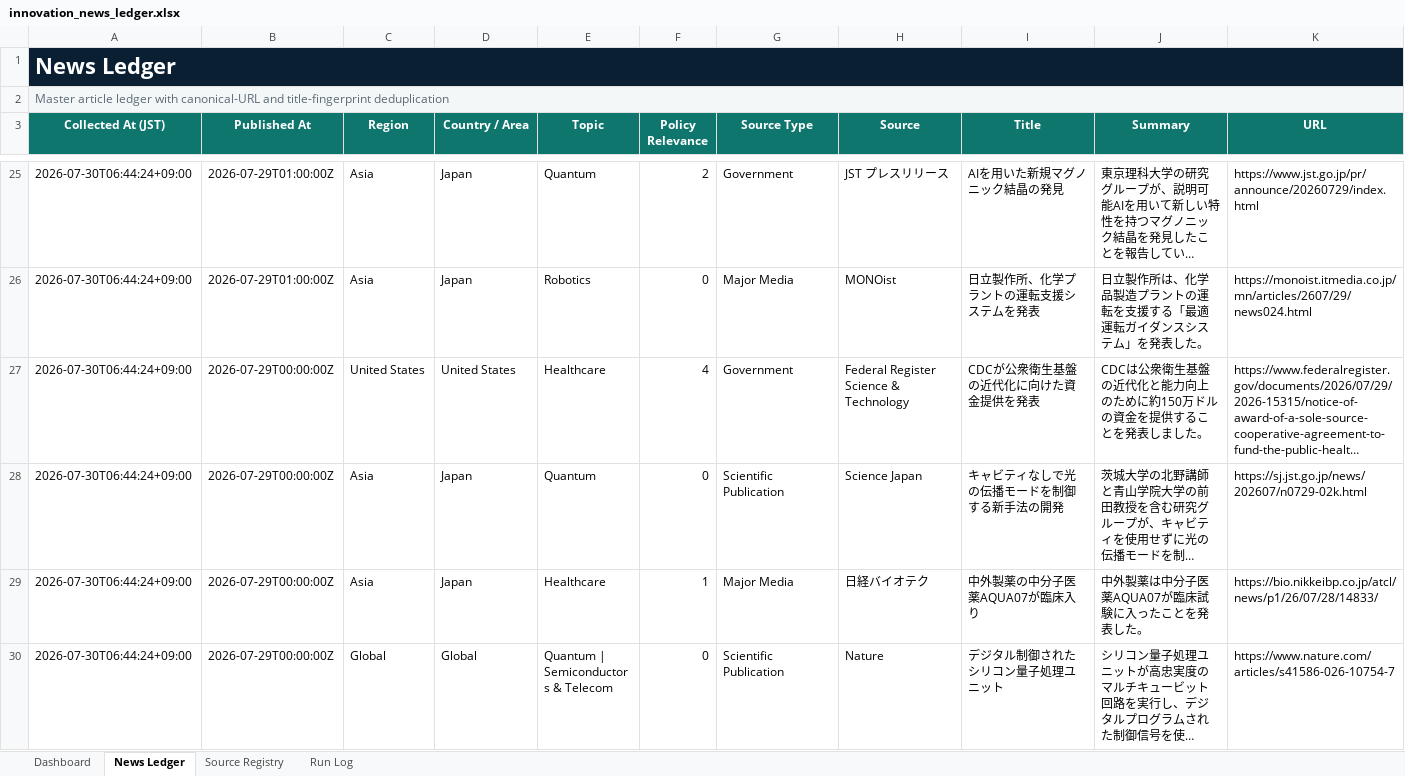
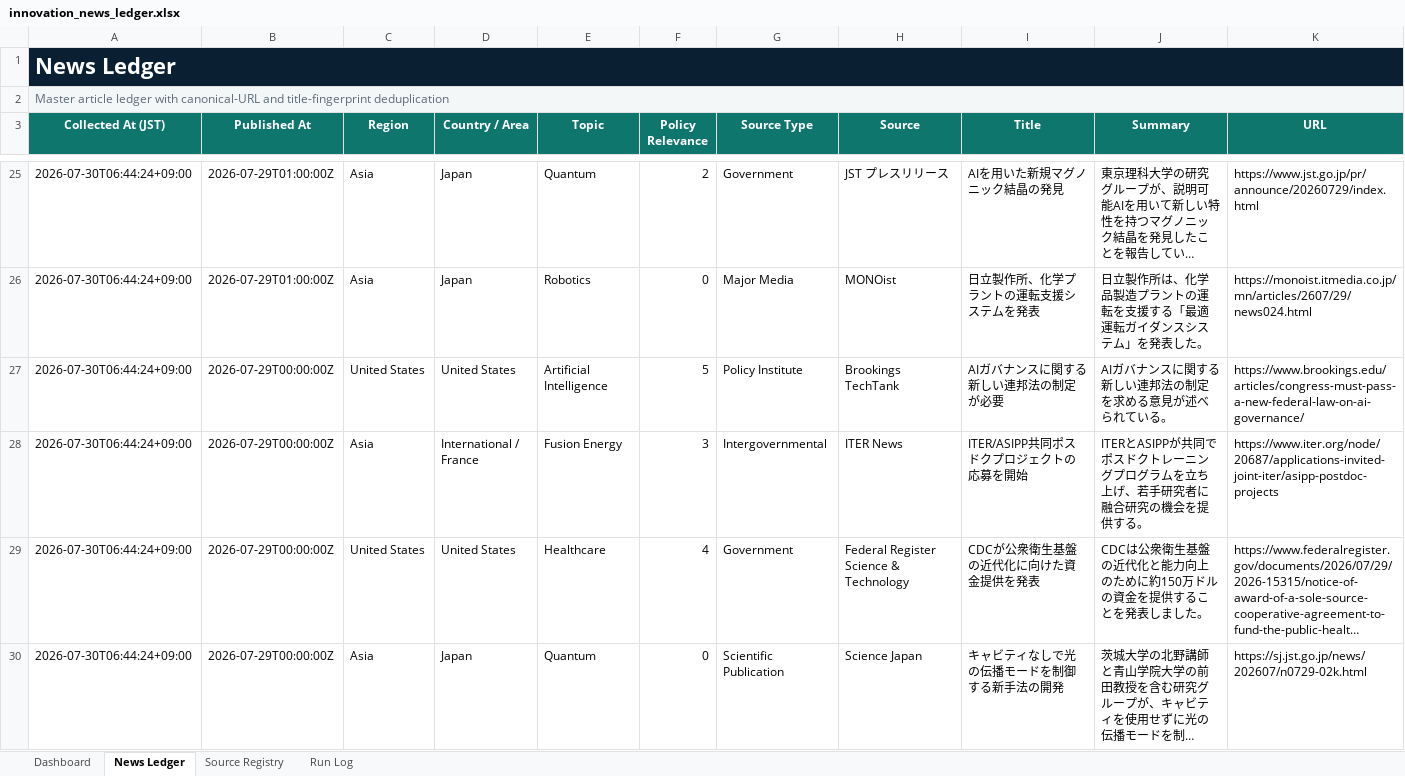
Before and after one commit to yagiharuka/innovation-news, an Excel workbook: docs/innovation_news_ledger.xlsx, sheet News Ledger, drawn as a sheet; only a part is shown, gaps mark what is left out; the shorter side is filled out with more unchanged rows; long unchanged cells end in …; values as stored, in another font and other column widths than the file's, no borders; conditional formats and table styles not drawn; rows hold the shown columns only; the diff names each change by its address in the sheet, - before the commit and + after, or states it on an @@ line.

```diff
--- a/docs/innovation_news_ledger.xlsx (sheet News Ledger)
+++ b/docs/innovation_news_ledger.xlsx (sheet News Ledger)
+row 27: 2026-07-30T06:44:24+09:00 | 2026-07-29T00:00:00Z | United States | United States | Artificial Intelligence | 5 | Policy Institute | Brookings TechTank | AIガバナンスに関する新しい連邦法の制定が必要 | AIガバナンスに関する新しい連邦法の制定を求める意見が述べられている。 | https://www.brookings.edu/articles/congress-must-pass-a-new-federal-law-on-ai-governance/
+row 28: 2026-07-30T06:44:24+09:00 | 2026-07-29T00:00:00Z | Asia | International / France | Fusion Energy | 3 | Intergovernmental | ITER News | ITER/ASIPP共同ポスドクプロジェクトの応募を開始 | ITERとASIPPが共同でポスドクトレーニングプログラムを立ち上げ、若手研究者に融合研究の機会を提供する。 | https://www.iter.org/node/20687/applications-invited-joint-iter/asipp-postdoc-projects
```
Also changed, not shown: sheet Run Log, sheet Dashboard, 5 other files.
